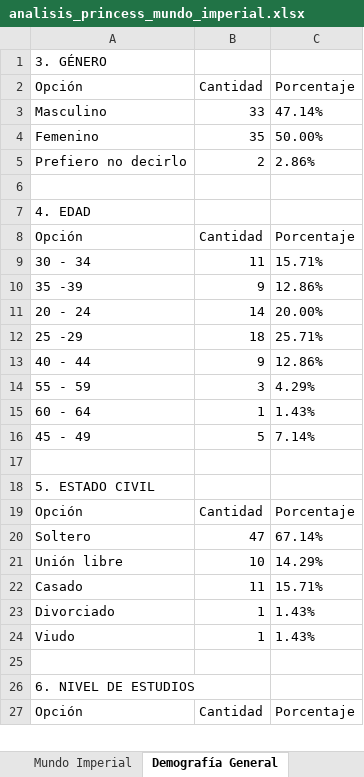
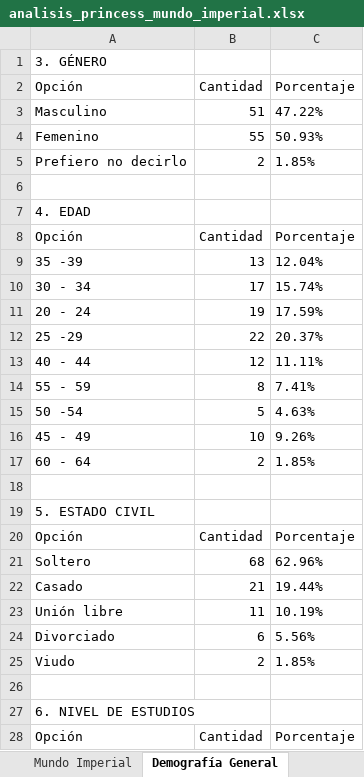
Before and after one commit to ivanmelo47/reporte_encuestas, an Excel workbook: analisis/analisis_princess_mundo_imperial.xlsx, sheet Demografía General, drawn as a sheet; only a part is shown; values as stored, in another font and other column widths than the file's, no borders; removed rows and columns are numbered as before the commit, all else as after; the diff covers the shown part only; the diff names each change by its address in the sheet, - before the commit and + after, or states it on an @@ line.

```diff
--- a/analisis/analisis_princess_mundo_imperial.xlsx (sheet Demografía General)
+++ b/analisis/analisis_princess_mundo_imperial.xlsx (sheet Demografía General)
-B3 (Cantidad): 33
+B3 (Cantidad): 51
-C3 (Porcentaje): 47.14%
+C3 (Porcentaje): 47.22%
-B4 (Cantidad): 35
+B4 (Cantidad): 55
-C4 (Porcentaje): 50.00%
+C4 (Porcentaje): 50.93%
-C5 (Porcentaje): 2.86%
+C5 (Porcentaje): 1.85%
-row 9: 30 - 34 | 11 | 15.71%
-B9 (Cantidad): 9
+B9 (Cantidad): 13
-C9 (Porcentaje): 12.86%
+C9 (Porcentaje): 12.04%
+row 10: 30 - 34 | 17 | 15.74%
-B11 (Cantidad): 14
+B11 (Cantidad): 19
-C11 (Porcentaje): 20.00%
+C11 (Porcentaje): 17.59%
-B12 (Cantidad): 18
+B12 (Cantidad): 22
-C12 (Porcentaje): 25.71%
+C12 (Porcentaje): 20.37%
-B13 (Cantidad): 9
+B13 (Cantidad): 12
-C13 (Porcentaje): 12.86%
+C13 (Porcentaje): 11.11%
-B14 (Cantidad): 3
+B14 (Cantidad): 8
-C14 (Porcentaje): 4.29%
+C14 (Porcentaje): 7.41%
-row 15: 60 - 64 | 1 | 1.43%
+row 15: 50 -54 | 5 | 4.63%
-B16 (Cantidad): 5
+B16 (Cantidad): 10
-C16 (Porcentaje): 7.14%
+C16 (Porcentaje): 9.26%
+row 17: 60 - 64 | 2 | 1.85%
-B21 (Cantidad): 47
+B21 (Cantidad): 68
-C21 (Porcentaje): 67.14%
+C21 (Porcentaje): 62.96%
-row 21: Unión libre | 10 | 14.29%
-B22 (Cantidad): 11
+B22 (Cantidad): 21
-C22 (Porcentaje): 15.71%
+C22 (Porcentaje): 19.44%
+row 23: Unión libre | 11 | 10.19%
-B24 (Cantidad): 1
+B24 (Cantidad): 6
-C24 (Porcentaje): 1.43%
+C24 (Porcentaje): 5.56%
-B25 (Cantidad): 1
+B25 (Cantidad): 2
-C25 (Porcentaje): 1.43%
+C25 (Porcentaje): 1.85%
```
Also changed, not shown: 23 added rows, 10 removed rows and 43 edited cells elsewhere in this sheet, sheet Mundo Imperial, sheet Demografía Dept, sheet Analisis General, analisis/analisis_princess_arena_gnp_seguros.xlsx, estadisticas_encuesta_3_Princess.xlsx, 3 other files.
